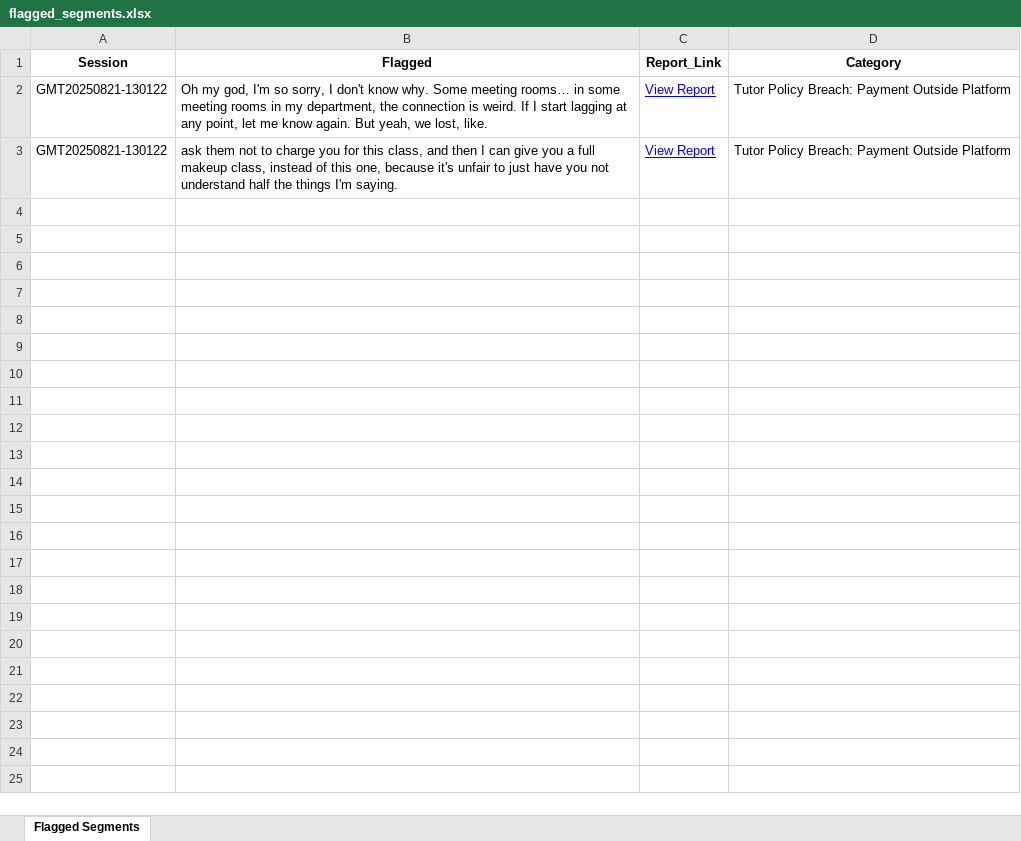
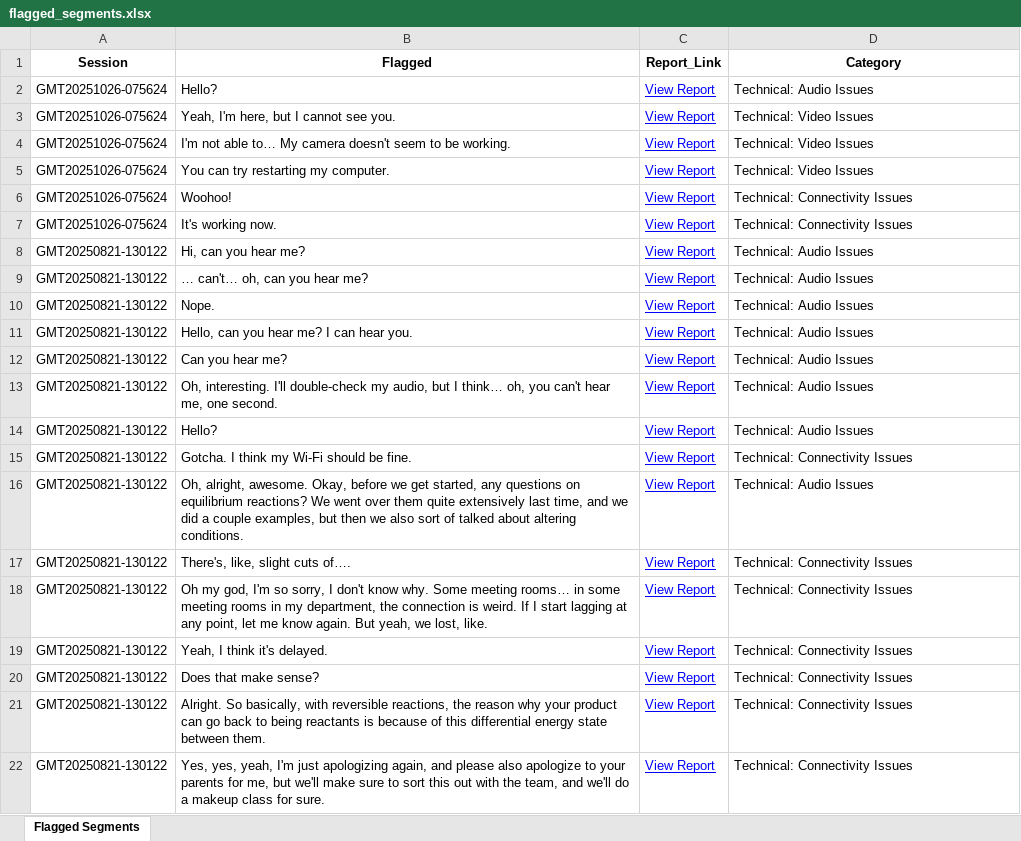
Before and after one commit to andreamaria810/Zoom_Reports, an Excel workbook: flagged_segments.xlsx, sheet Flagged Segments, drawn as a sheet; values as stored, in another font and other column widths than the file's, no borders; addresses are those after the commit; the diff names each change by its address in the sheet, - before the commit and + after, or states it on an @@ line.

Commit message:
Validated report update 2025-11-04 15:00

```diff
--- a/flagged_segments.xlsx (sheet Flagged Segments)
+++ b/flagged_segments.xlsx (sheet Flagged Segments)
+row 2: GMT20251026-075624 | Hello? | View Report | Technical: Audio Issues
+row 3: GMT20251026-075624 | Yeah, I'm here, but I cannot see you. | View Report | Technical: Video Issues
+row 4: GMT20251026-075624 | I'm not able to… My camera doesn't seem to be working. | View Report | Technical: Video Issues
+row 5: GMT20251026-075624 | You can try restarting my computer. | View Report | Technical: Video Issues
+row 6: GMT20251026-075624 | Woohoo! | View Report | Technical: Connectivity Issues
+row 7: GMT20251026-075624 | It's working now. | View Report | Technical: Connectivity Issues
+row 8: GMT20250821-130122 | Hi, can you hear me? | View Report | Technical: Audio Issues
+row 9: GMT20250821-130122 | … can't… oh, can you hear me? | View Report | Technical: Audio Issues
+row 10: GMT20250821-130122 | Nope. | View Report | Technical: Audio Issues
+row 11: GMT20250821-130122 | Hello, can you hear me? I can hear you. | View Report | Technical: Audio Issues
+row 12: GMT20250821-130122 | Can you hear me? | View Report | Technical: Audio Issues
+row 13: GMT20250821-130122 | Oh, interesting. I'll double-check my audio, but I think… oh, you can't hear me, one second. | View Report | Technical: Audio Issues
+row 14: GMT20250821-130122 | Hello? | View Report | Technical: Audio Issues
+row 15: GMT20250821-130122 | Gotcha. I think my Wi-Fi should be fine. | View Report | Technical: Connectivity Issues
+row 16: GMT20250821-130122 | Oh, alright, awesome. Okay, before we get started, any questions on equilibrium reactions? We went over them quite extensively last time, and we did a couple examples, but then we also sort of talked about altering conditions. | View Report | Technical: Audio Issues
+row 17: GMT20250821-130122 | There's, like, slight cuts of…. | View Report | Technical: Connectivity Issues
-D18 (Category): Tutor Policy Breach: Payment Outside Platform
+D18 (Category): Technical: Connectivity Issues
+row 19: GMT20250821-130122 | Yeah, I think it's delayed. | View Report | Technical: Connectivity Issues
+row 20: GMT20250821-130122 | Does that make sense? | View Report | Technical: Connectivity Issues
-B21 (Flagged): ask them not to charge you for this class, and then I can give you a full makeup class, instead of this one, because it's unfair to just have you not understand half the things I'm saying.
+B21 (Flagged): Alright. So basically, with reversible reactions, the reason why your product can go back to being reactants is because of this differential energy state between them.
-D21 (Category): Tutor Policy Breach: Payment Outside Platform
+D21 (Category): Technical: Connectivity Issues
+row 22: GMT20250821-130122 | Yes, yes, yeah, I'm just apologizing again, and please also apologize to your parents for me, but we'll make sure to sort this out with the team, and we'll do a makeup class for sure. | View Report | Technical: Connectivity Issues
```
Also changed, not shown: 2 other files.
